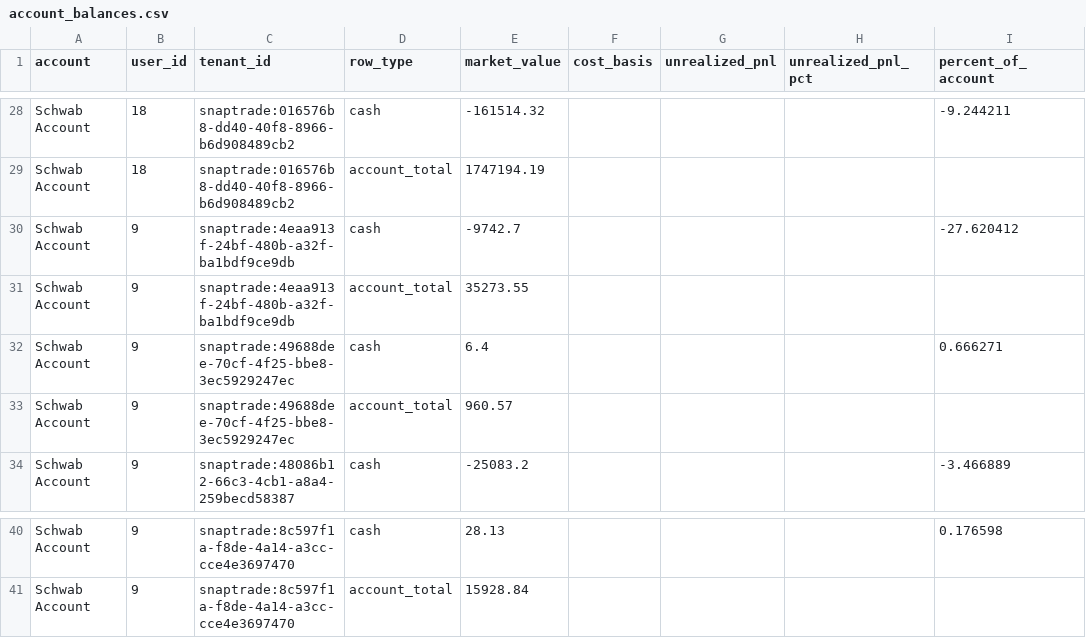
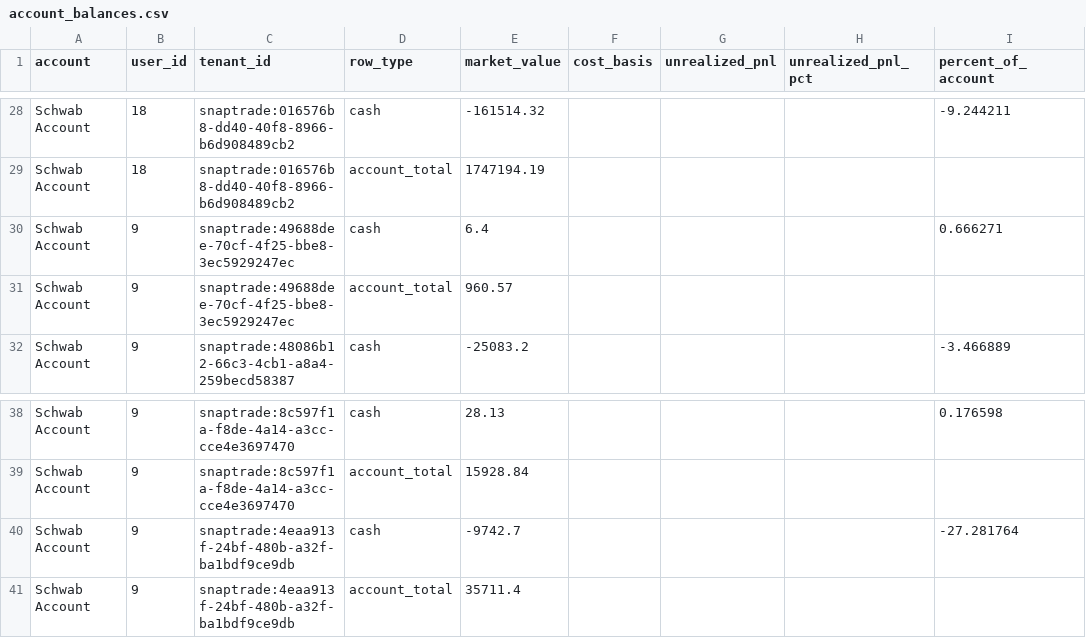
Before and after one commit to cameronjefferey/ccwj, a CSV file: dbt/seeds/account_balances.csv, drawn as a sheet; only a part is shown, gaps mark what is left out; removed rows and columns are numbered as before the commit, all else as after; the diff names each change by its address in the sheet, - before the commit and + after, or states it on an @@ line.

```diff
--- a/dbt/seeds/account_balances.csv
+++ b/dbt/seeds/account_balances.csv
-row 30: Schwab Account | 9 | snaptrade:4eaa913f-24bf-480b-a32f-ba1bdf9ce9db | cash | -9742.7 |  |  |  | -27.620412
-row 31: Schwab Account | 9 | snaptrade:4eaa913f-24bf-480b-a32f-ba1bdf9ce9db | account_total | 35273.55
+row 40: Schwab Account | 9 | snaptrade:4eaa913f-24bf-480b-a32f-ba1bdf9ce9db | cash | -9742.7 |  |  |  | -27.281764
+row 41: Schwab Account | 9 | snaptrade:4eaa913f-24bf-480b-a32f-ba1bdf9ce9db | account_total | 35711.4
```
Also changed, not shown: dbt/seeds/current_positions.csv, dbt/seeds/trade_history.csv.
